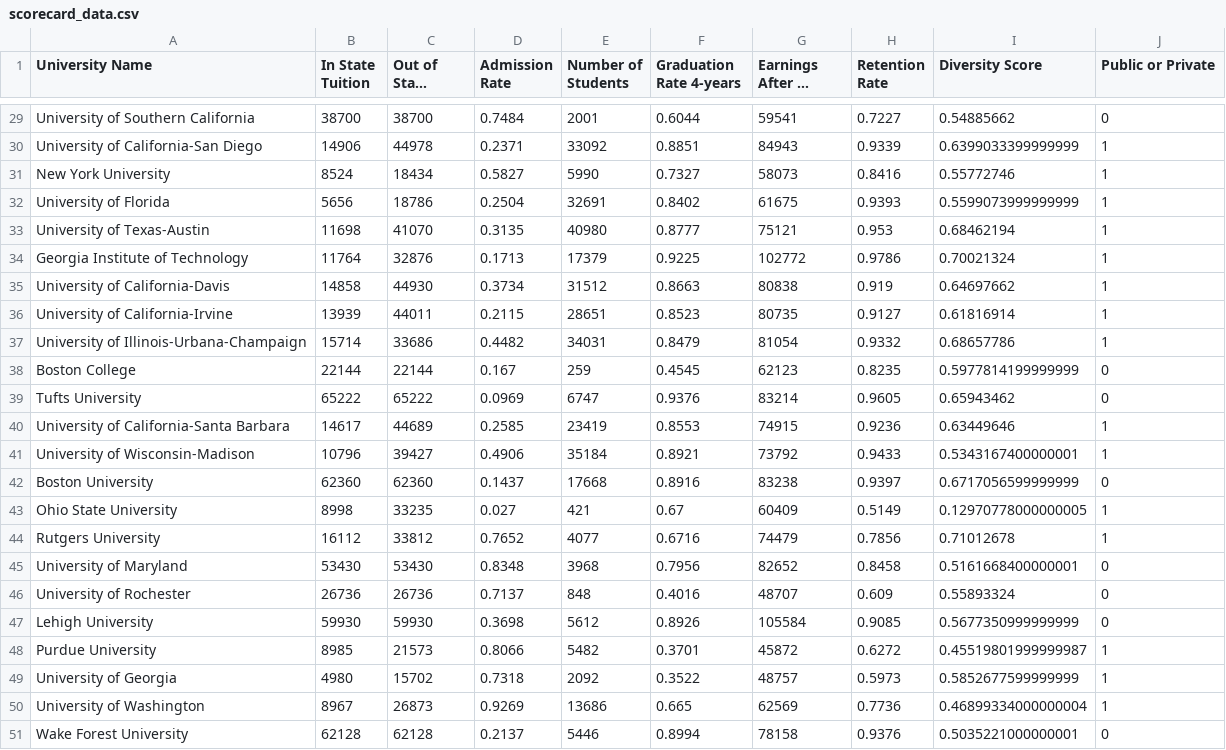
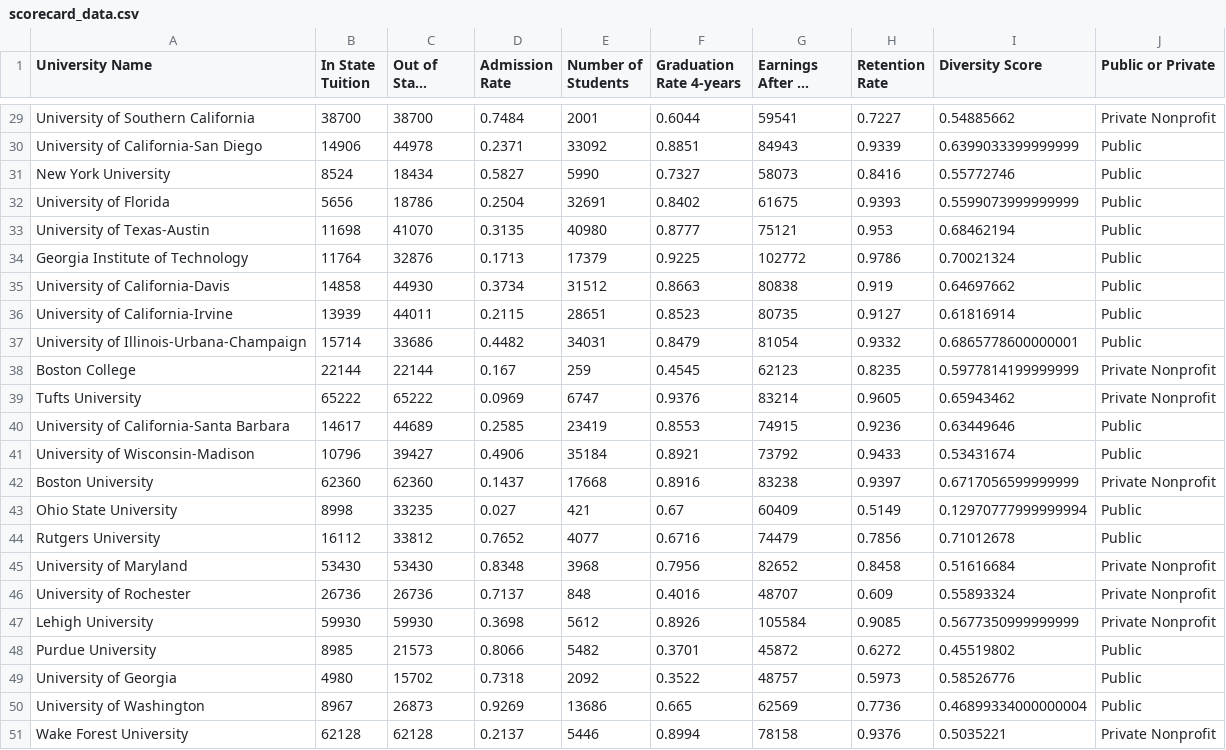
Before and after one commit to Jeanff02/CME538_Byte_Me_Big_Project, a CSV file: Scorecard Data Scrape + csv/scorecard_data.csv, drawn as a sheet; only a part is shown, gaps mark what is left out; long unchanged cells end in …; the diff covers the shown part only; the diff names each change by its address in the sheet, - before the commit and + after, or states it on an @@ line.

```diff
--- a/Scorecard Data Scrape + csv/scorecard_data.csv
+++ b/Scorecard Data Scrape + csv/scorecard_data.csv
-J29 (Public or Private): 0
+J29 (Public or Private): Private Nonprofit
-J30:J37 (Public or Private): 1
+J30:J37 (Public or Private): Public
-I37 (Diversity Score): 0.68657786
+I37 (Diversity Score): 0.6865778600000001
-J38:J39 (Public or Private): 0
+J38:J39 (Public or Private): Private Nonprofit
-J40:J41 (Public or Private): 1
+J40:J41 (Public or Private): Public
-I41 (Diversity Score): 0.5343167400000001
+I41 (Diversity Score): 0.53431674
-J42 (Public or Private): 0
+J42 (Public or Private): Private Nonprofit
-I43 (Diversity Score): 0.12970778000000005
+I43 (Diversity Score): 0.12970777999999994
-J43:J44 (Public or Private): 1
+J43:J44 (Public or Private): Public
-I45 (Diversity Score): 0.5161668400000001
+I45 (Diversity Score): 0.51616684
-J45:J47 (Public or Private): 0
+J45:J47 (Public or Private): Private Nonprofit
-I48 (Diversity Score): 0.45519801999999987
+I48 (Diversity Score): 0.45519802
-J48:J50 (Public or Private): 1
+J48:J50 (Public or Private): Public
-I49 (Diversity Score): 0.5852677599999999
+I49 (Diversity Score): 0.58526776
-I51 (Diversity Score): 0.5035221000000001
+I51 (Diversity Score): 0.5035221
-J51 (Public or Private): 0
+J51 (Public or Private): Private Nonprofit
```
Also changed, not shown: 30 edited cells elsewhere in this file, 13 other files.
